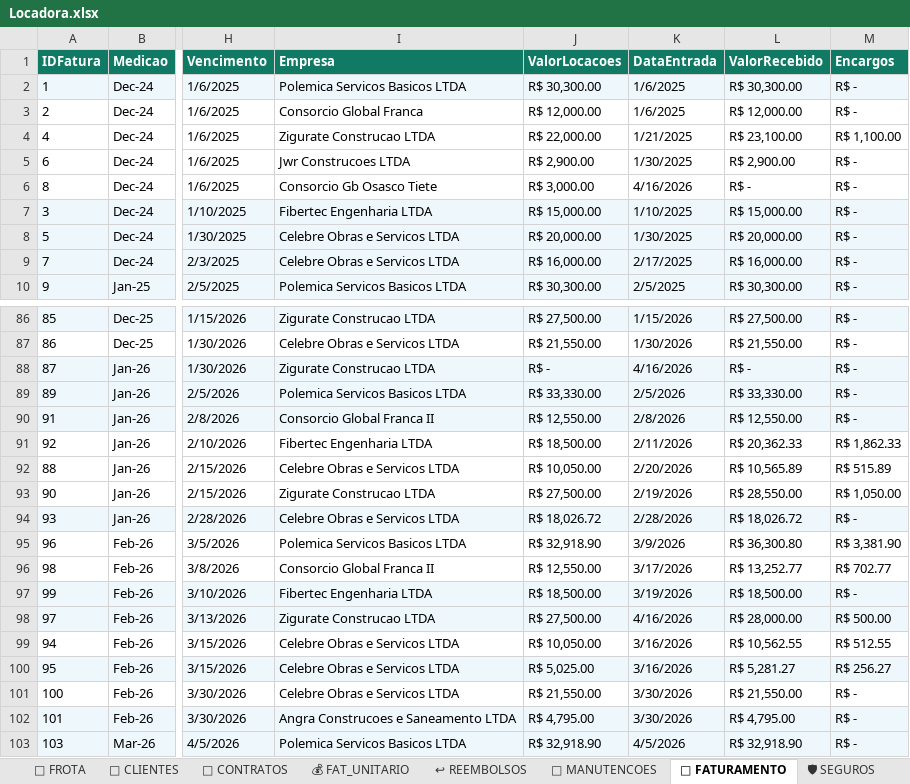
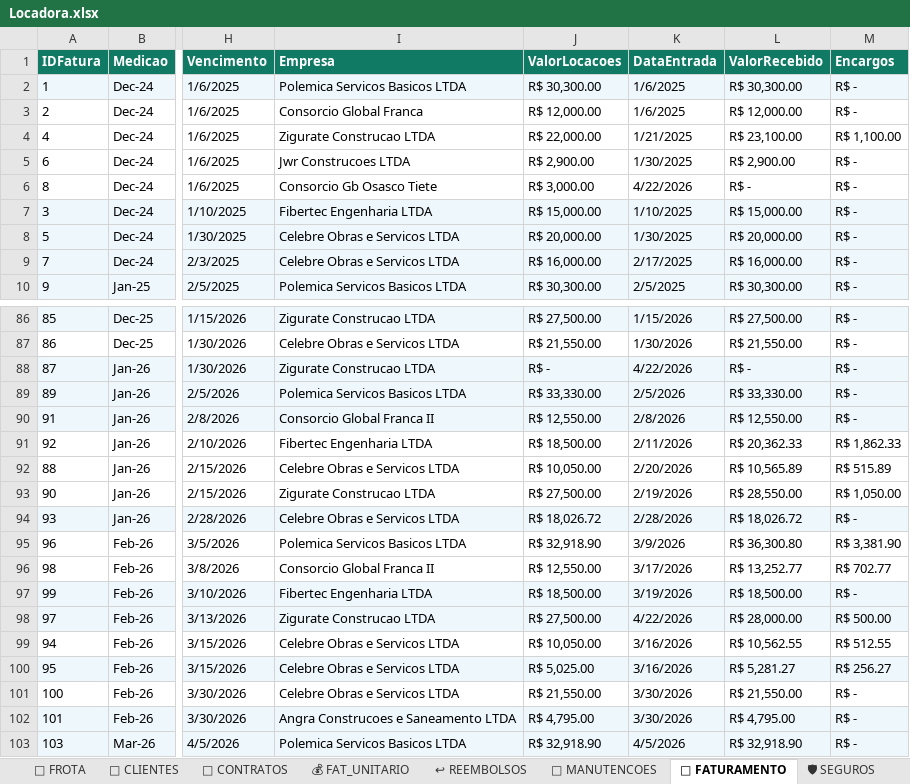
Before and after one commit to tttiburcio/locadora-dashboard, an Excel workbook: Locadora.xlsx, sheet 🧾 FATURAMENTO, drawn as a sheet; only a part is shown, gaps mark what is left out; values as stored, in another font and other column widths than the file's, no borders; the diff names each change by its address in the sheet, - before the commit and + after, or states it on an @@ line.

```diff
--- a/Locadora.xlsx (sheet 🧾 FATURAMENTO)
+++ b/Locadora.xlsx (sheet 🧾 FATURAMENTO)
-K6 (DataEntrada): 4/16/2026
+K6 (DataEntrada): 4/22/2026
-K88 (DataEntrada): 4/16/2026
+K88 (DataEntrada): 4/22/2026
-K98 (DataEntrada): 4/16/2026
+K98 (DataEntrada): 4/22/2026
```
Also changed, not shown: sheet 🔧 MANUTENCOES, sheet 💰 FAT_UNITARIO, sheet 📄 CONTRATOS, sheet 🏢 EMPRESAS, formulas that keep their value, hidden cells, 35 other files.
